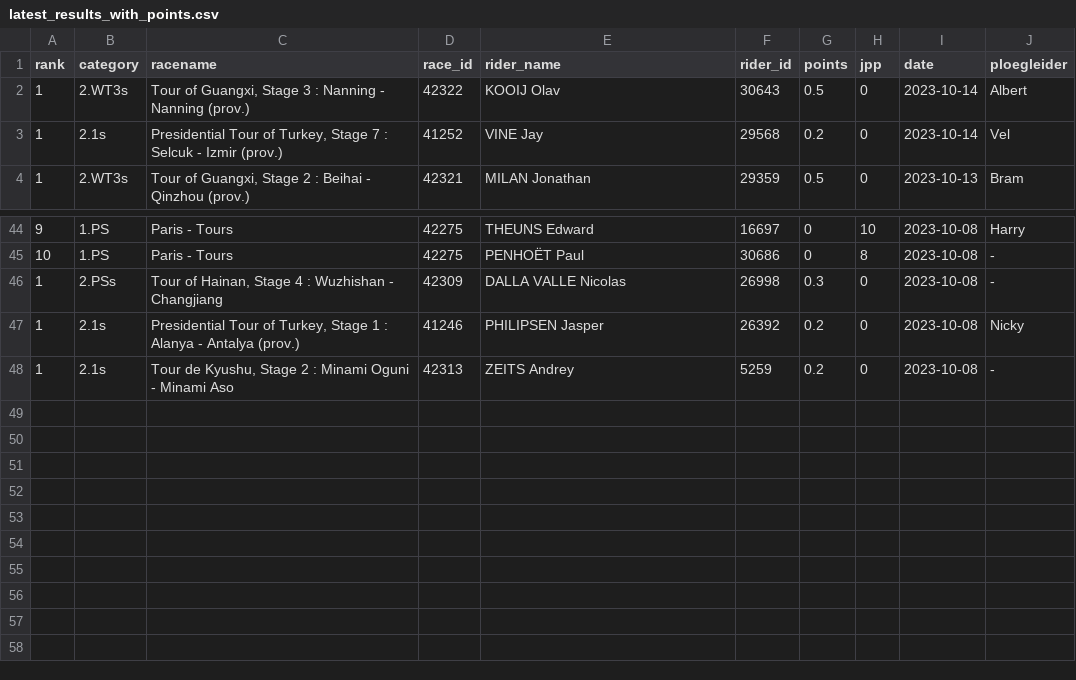
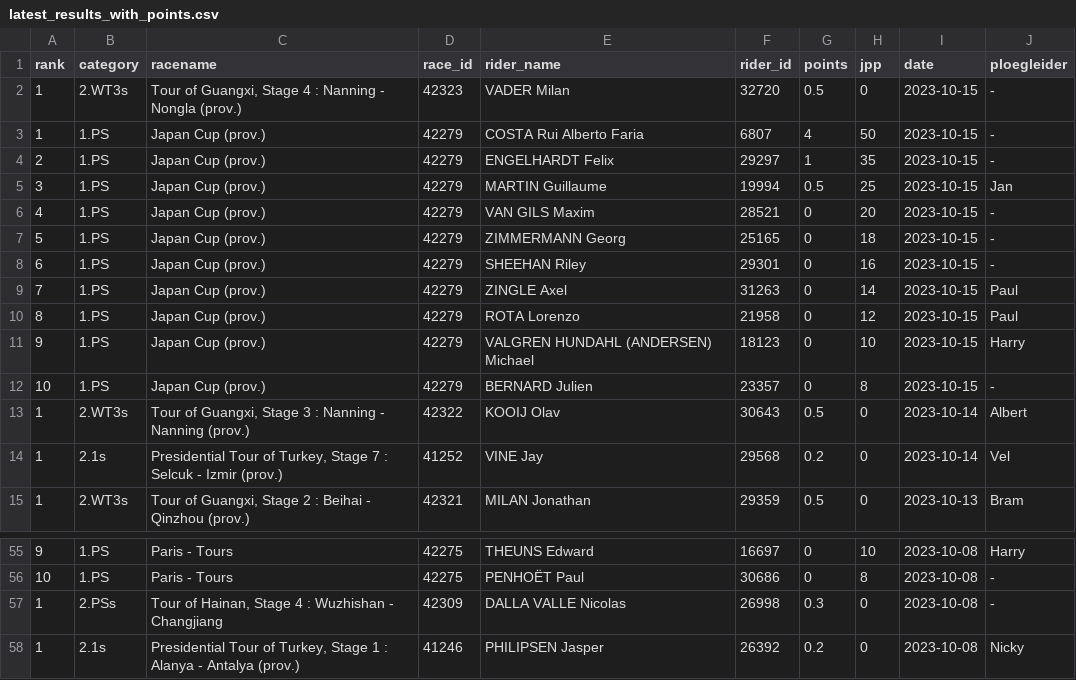
Before and after one commit to wijnandb/wielerspel2023, a CSV file: _data/latest_results_with_points.csv, drawn as a sheet; only a part is shown, gaps mark what is left out; removed rows and columns are numbered as before the commit, all else as after; the diff names each change by its address in the sheet, - before the commit and + after, or states it on an @@ line.

```diff
--- a/_data/latest_results_with_points.csv
+++ b/_data/latest_results_with_points.csv
+row 2: 1 | 2.WT3s | Tour of Guangxi, Stage 4 : Nanning - Nongla (prov.) | 42323 | VADER Milan | 32720 | 0.5 | 0 | 2023-10-15 | -
+row 3: 1 | 1.PS | Japan Cup (prov.) | 42279 | COSTA Rui Alberto Faria | 6807 | 4 | 50 | 2023-10-15 | -
+row 4: 2 | 1.PS | Japan Cup (prov.) | 42279 | ENGELHARDT Felix | 29297 | 1 | 35 | 2023-10-15 | -
+row 5: 3 | 1.PS | Japan Cup (prov.) | 42279 | MARTIN Guillaume | 19994 | 0.5 | 25 | 2023-10-15 | Jan
+row 6: 4 | 1.PS | Japan Cup (prov.) | 42279 | VAN GILS Maxim | 28521 | 0 | 20 | 2023-10-15 | -
+row 7: 5 | 1.PS | Japan Cup (prov.) | 42279 | ZIMMERMANN Georg | 25165 | 0 | 18 | 2023-10-15 | -
+row 8: 6 | 1.PS | Japan Cup (prov.) | 42279 | SHEEHAN Riley | 29301 | 0 | 16 | 2023-10-15 | -
+row 9: 7 | 1.PS | Japan Cup (prov.) | 42279 | ZINGLE Axel | 31263 | 0 | 14 | 2023-10-15 | Paul
+row 10: 8 | 1.PS | Japan Cup (prov.) | 42279 | ROTA Lorenzo | 21958 | 0 | 12 | 2023-10-15 | Paul
+row 11: 9 | 1.PS | Japan Cup (prov.) | 42279 | VALGREN HUNDAHL (ANDERSEN) Michael | 18123 | 0 | 10 | 2023-10-15 | Harry
+row 12: 10 | 1.PS | Japan Cup (prov.) | 42279 | BERNARD Julien | 23357 | 0 | 8 | 2023-10-15 | -
-row 48: 1 | 2.1s | Tour de Kyushu, Stage 2 : Minami Oguni - Minami Aso | 42313 | ZEITS Andrey | 5259 | 0.2 | 0 | 2023-10-08 | -
```
Also changed, not shown: _data/ploegleiders/jan.csv, _data/ranking.csv, 7 other files.
